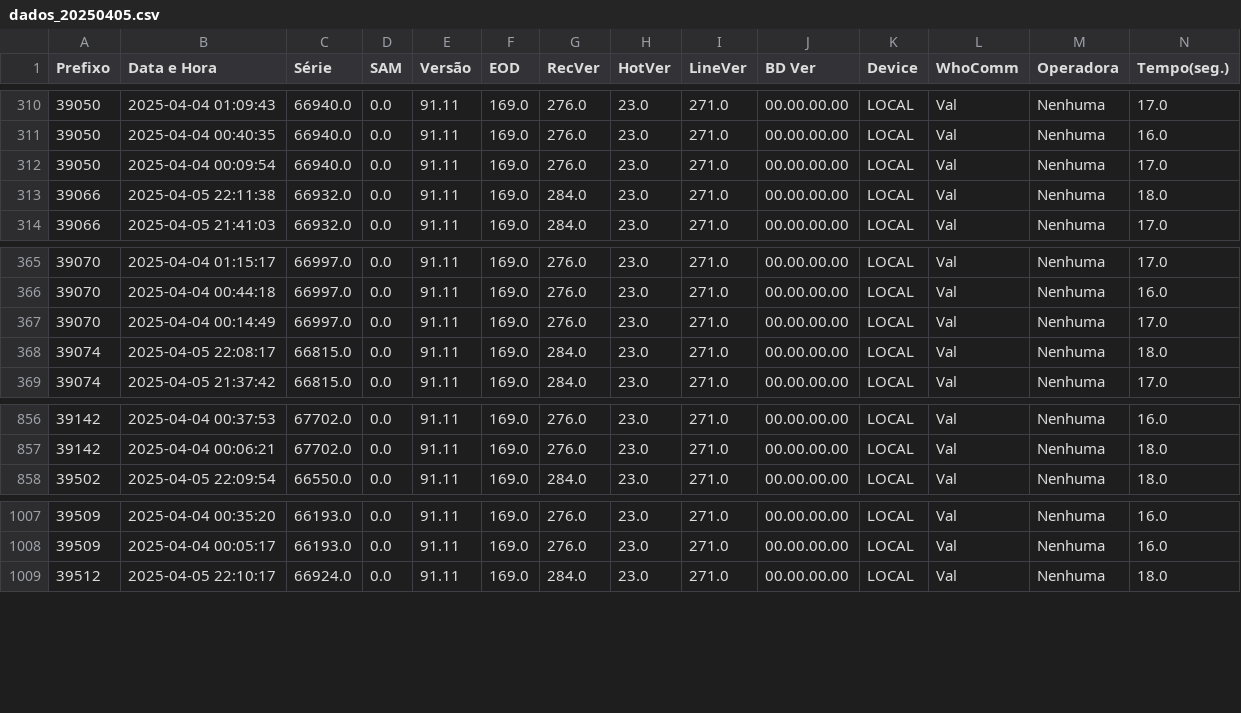
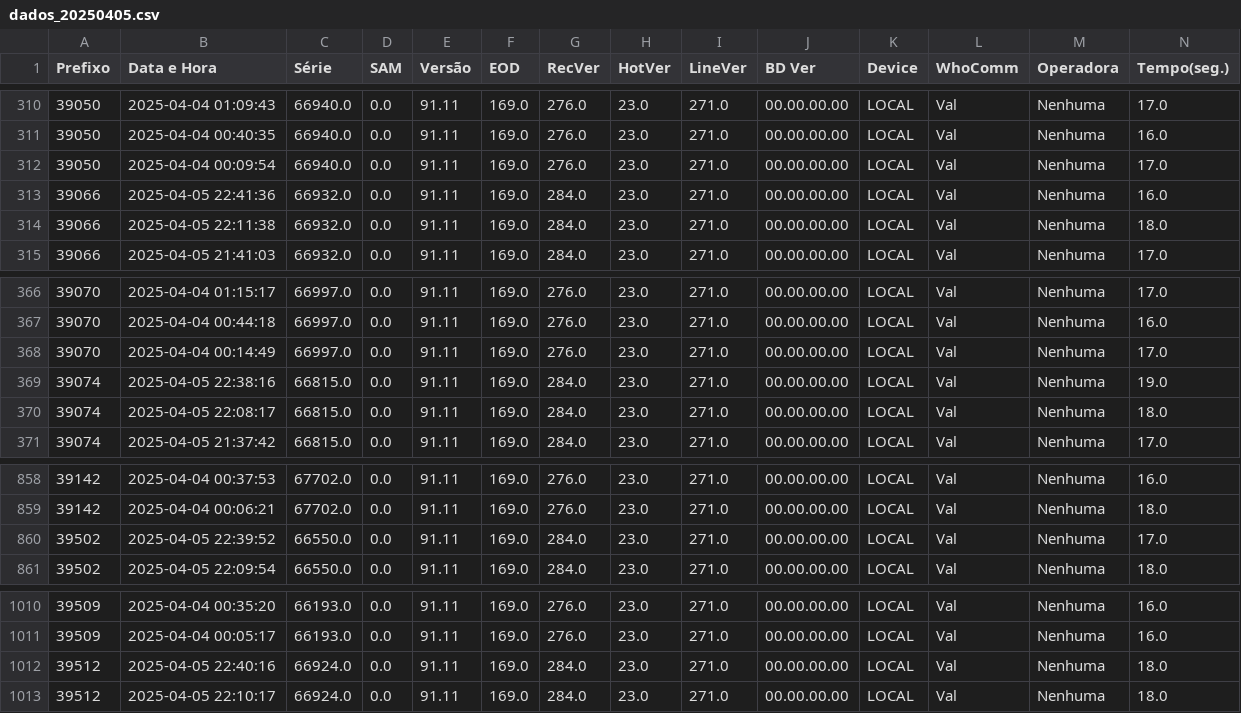
Before and after one commit to monitoramentov3lan/tcm-ribamar, a CSV file: dados/dados_20250405.csv, drawn as a sheet; only a part is shown, gaps mark what is left out; rows hold the shown columns only; the diff names each change by its address in the sheet, - before the commit and + after, or states it on an @@ line.

Commit message:
Dados 05/04/2025

```diff
--- a/dados/dados_20250405.csv
+++ b/dados/dados_20250405.csv
+row 313: 39066 | 2025-04-05 22:41:36 | 66932.0 | 0.0 | 91.11 | 169.0 | 284.0 | 23.0 | 271.0 | 00.00.00.00 | LOCAL | Val | Nenhuma | 16.0
+row 369: 39074 | 2025-04-05 22:38:16 | 66815.0 | 0.0 | 91.11 | 169.0 | 284.0 | 23.0 | 271.0 | 00.00.00.00 | LOCAL | Val | Nenhuma | 19.0
+row 860: 39502 | 2025-04-05 22:39:52 | 66550.0 | 0.0 | 91.11 | 169.0 | 284.0 | 23.0 | 271.0 | 00.00.00.00 | LOCAL | Val | Nenhuma | 17.0
+row 1012: 39512 | 2025-04-05 22:40:16 | 66924.0 | 0.0 | 91.11 | 169.0 | 284.0 | 23.0 | 271.0 | 00.00.00.00 | LOCAL | Val | Nenhuma | 18.0
```
